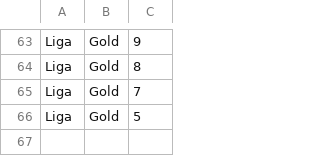
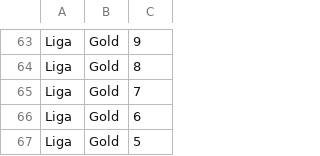
Before and after one commit to paconte/tournaments, a CSV file: player/data_files/csv/TPhases.csv, drawn as a sheet; only a part is shown, gaps mark what is left out.

Commit message:
Add new phase

```diff
--- a/player/data_files/csv/TPhases.csv
+++ b/player/data_files/csv/TPhases.csv
@@ -65,2 +65,3 @@ Liga;Gold;8
 Liga;Gold;7
+Liga;Gold;6
 Liga;Gold;5
```
